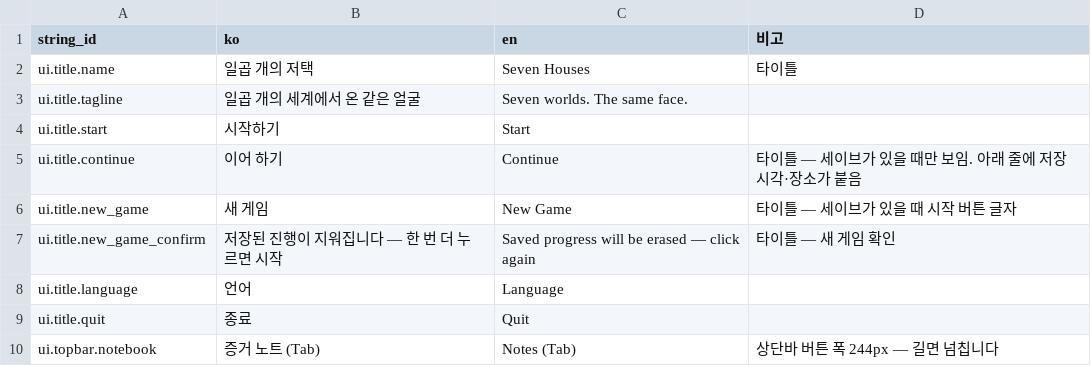
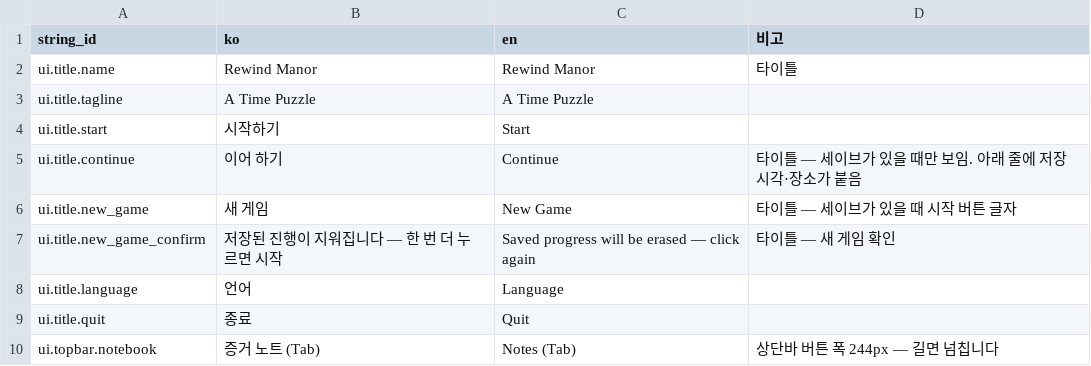
Before and after one commit to RIKKA7061/SevenDoctor_Real, a CSV file: Assets/_Project/Resources/Data/UIStrings.csv, drawn as a sheet; only a part is shown; the diff names each change by its address in the sheet, - before the commit and + after, or states it on an @@ line.

```diff
--- a/Assets/_Project/Resources/Data/UIStrings.csv
+++ b/Assets/_Project/Resources/Data/UIStrings.csv
-B2 (ko): 일곱 개의 저택
+B2 (ko): Rewind Manor
-C2 (en): Seven Houses
+C2 (en): Rewind Manor
-B3 (ko): 일곱 개의 세계에서 온 같은 얼굴
+B3 (ko): A Time Puzzle
-C3 (en): Seven worlds. The same face.
+C3 (en): A Time Puzzle
```
Also changed, not shown: 6 other files.
